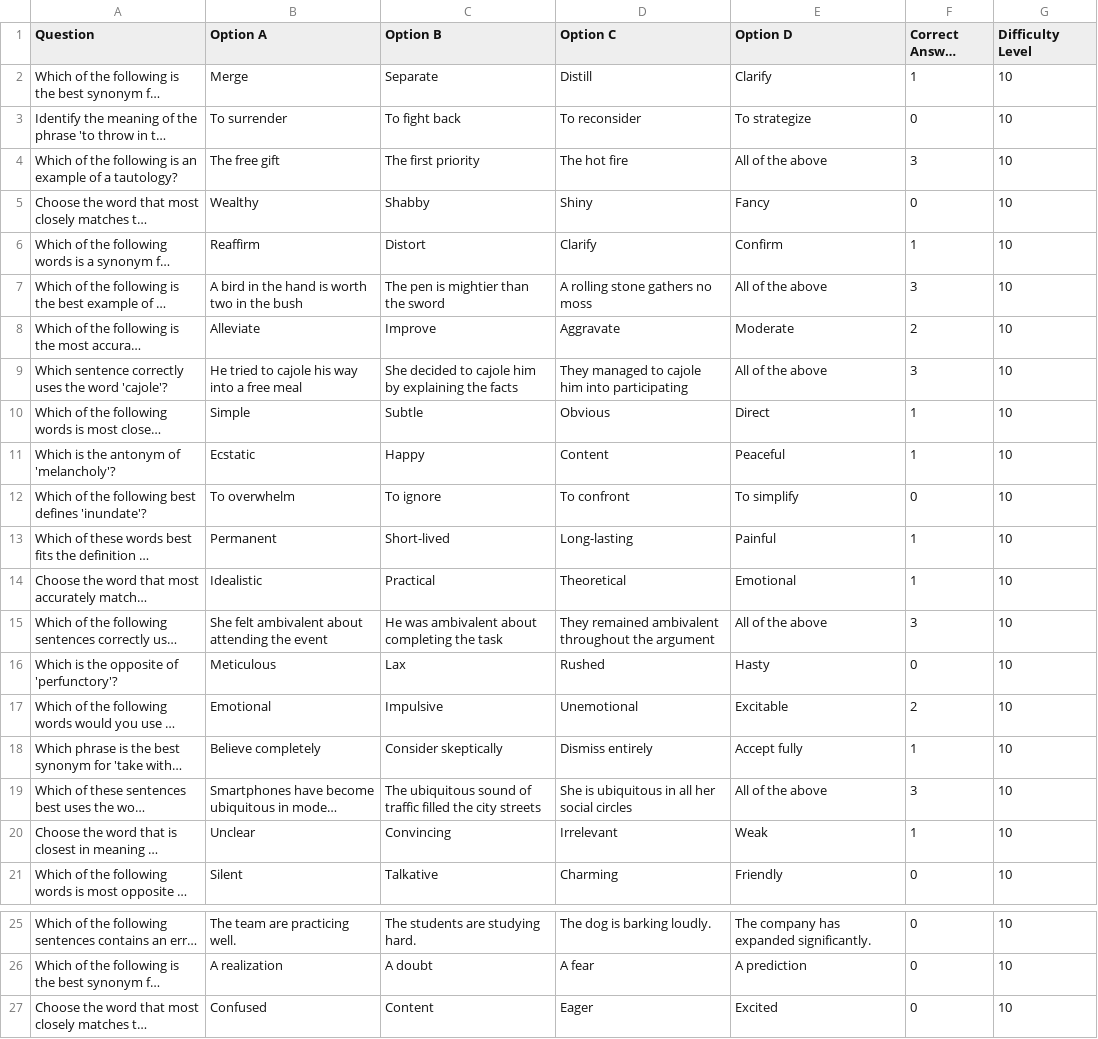
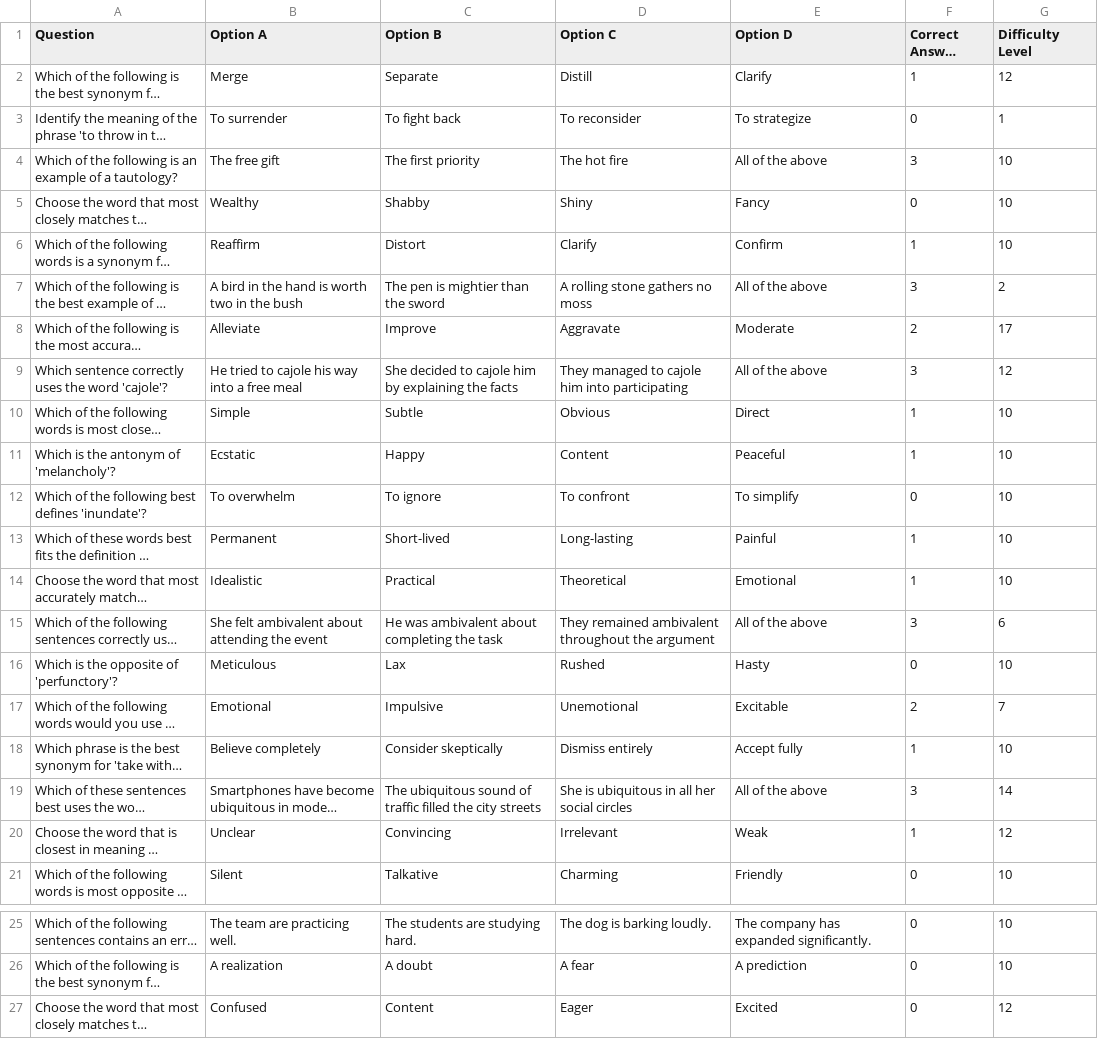
Before and after one commit to marksivan/trivia-application-project, a CSV file: trivia/BACKEND/QUESTIONS/verbalReasoning.csv, drawn as a sheet; only a part is shown, gaps mark what is left out; long unchanged cells end in …; the diff names each change by its address in the sheet, - before the commit and + after, or states it on an @@ line.

Commit message:
Edited questions

```diff
--- a/trivia/BACKEND/QUESTIONS/verbalReasoning.csv
+++ b/trivia/BACKEND/QUESTIONS/verbalReasoning.csv
-G2 (Difficulty Level): 10
+G2 (Difficulty Level): 12
-G3 (Difficulty Level): 10
+G3 (Difficulty Level): 1
-G7 (Difficulty Level): 10
+G7 (Difficulty Level): 2
-G8 (Difficulty Level): 10
+G8 (Difficulty Level): 17
-G9 (Difficulty Level): 10
+G9 (Difficulty Level): 12
-G15 (Difficulty Level): 10
+G15 (Difficulty Level): 6
-G17 (Difficulty Level): 10
+G17 (Difficulty Level): 7
-G19 (Difficulty Level): 10
+G19 (Difficulty Level): 14
-G20 (Difficulty Level): 10
+G20 (Difficulty Level): 12
-G27 (Difficulty Level): 10
+G27 (Difficulty Level): 12
```
Also changed, not shown: trivia/BACKEND/QUESTIONS/science.csv, trivia/BACKEND/QUESTIONS/sports.csv.
